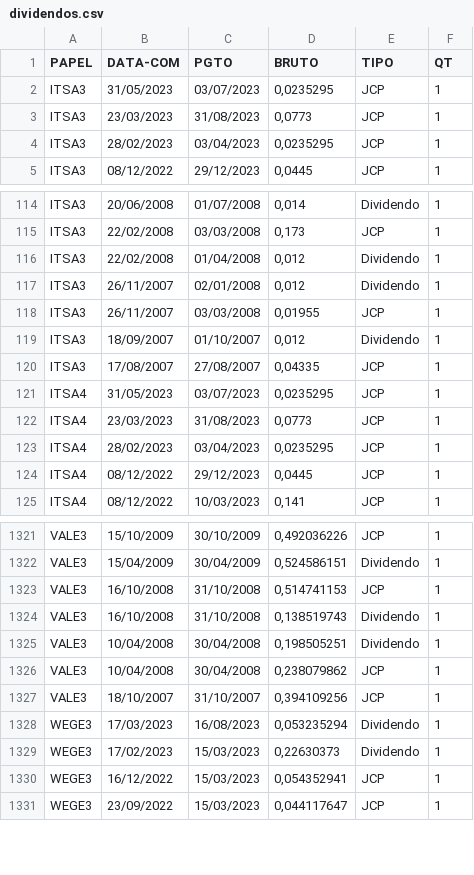
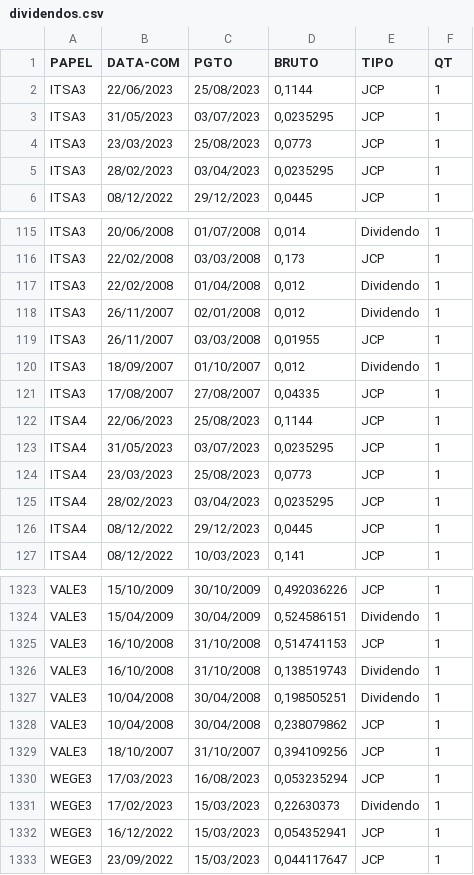
Before and after one commit to ggaiof/geral, a CSV file: dividendos.csv, drawn as a sheet; only a part is shown, gaps mark what is left out.

Commit message:
committing files

```diff
--- a/dividendos.csv
+++ b/dividendos.csv
@@ -1,4 +1,5 @@
 PAPEL,DATA-COM,PGTO,BRUTO,TIPO,QT
+"ITSA3","22/06/2023","25/08/2023","0,1144","JCP","1"
 "ITSA3","31/05/2023","03/07/2023","0,0235295","JCP","1"
-"ITSA3","23/03/2023","31/08/2023","0,0773","JCP","1"
+"ITSA3","23/03/2023","25/08/2023","0,0773","JCP","1"
 "ITSA3","28/02/2023","03/04/2023","0,0235295","JCP","1"
@@ -120,4 +121,5 @@ PAPEL,DATA-COM,PGTO,BRUTO,TIPO,QT
 "ITSA3","17/08/2007","27/08/2007","0,04335","JCP","1"
+"ITSA4","22/06/2023","25/08/2023","0,1144","JCP","1"
 "ITSA4","31/05/2023","03/07/2023","0,0235295","JCP","1"
-"ITSA4","23/03/2023","31/08/2023","0,0773","JCP","1"
+"ITSA4","23/03/2023","25/08/2023","0,0773","JCP","1"
 "ITSA4","28/02/2023","03/04/2023","0,0235295","JCP","1"
@@ -1327,3 +1329,3 @@ PAPEL,DATA-COM,PGTO,BRUTO,TIPO,QT
 "VALE3","18/10/2007","31/10/2007","0,394109256","JCP","1"
-"WEGE3","17/03/2023","16/08/2023","0,053235294","Dividendo","1"
+"WEGE3","17/03/2023","16/08/2023","0,053235294","JCP","1"
 "WEGE3","17/02/2023","15/03/2023","0,22630373","Dividendo","1"
```
